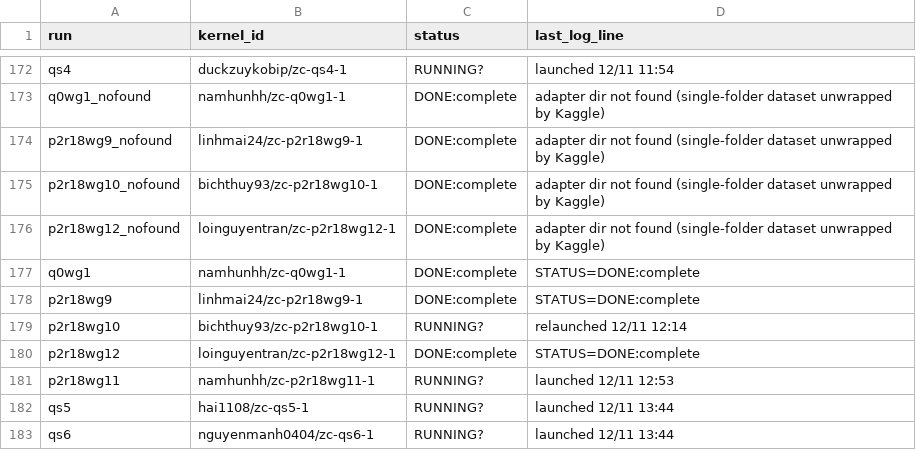
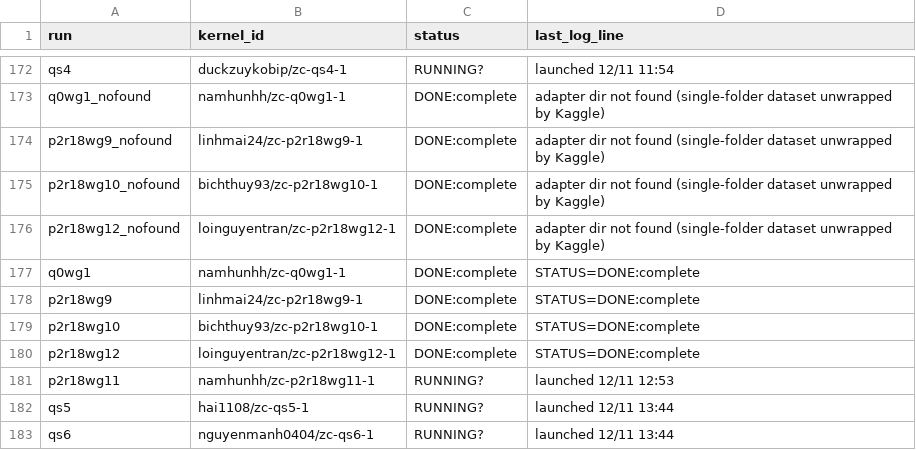
Before and after one commit to lhaochen118-ship-it/ZC, a CSV file: Process/kaggle/kernels.csv, drawn as a sheet; only a part is shown, gaps mark what is left out.

```diff
--- a/Process/kaggle/kernels.csv
+++ b/Process/kaggle/kernels.csv
@@ -178,3 +178,3 @@ q0wg1,namhunhh/zc-q0wg1-1,DONE:complete,STATUS=DONE:complete
 p2r18wg9,linhmai24/zc-p2r18wg9-1,DONE:complete,STATUS=DONE:complete
-p2r18wg10,bichthuy93/zc-p2r18wg10-1,RUNNING?,relaunched 12/11 12:14
+p2r18wg10,bichthuy93/zc-p2r18wg10-1,DONE:complete,STATUS=DONE:complete
 p2r18wg12,loinguyentran/zc-p2r18wg12-1,DONE:complete,STATUS=DONE:complete
```
Also changed, not shown: Process/scores.csv, 3 other files.
